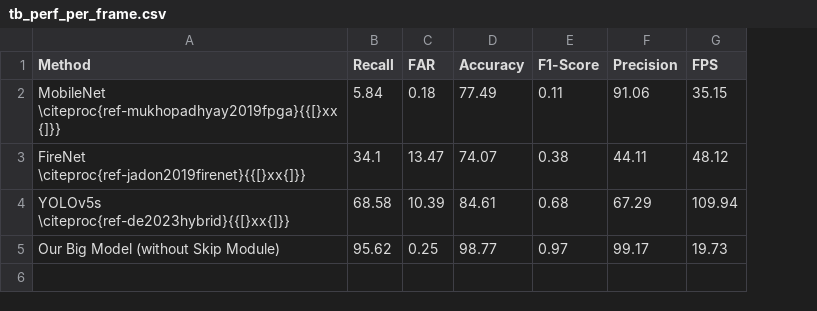
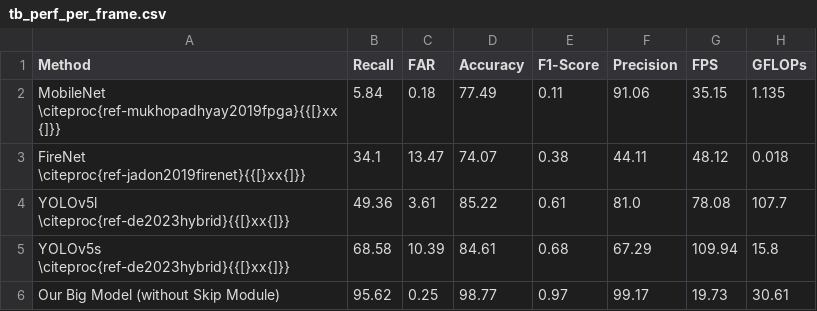
Before and after one commit to hahv/paper2_main, a CSV file: paper/4.table/out/tb_perf_per_frame.csv, drawn as a sheet; addresses are those after the commit; the diff names each change by its address in the sheet, - before the commit and + after, or states it on an @@ line.

Commit message:
[flop] add flops to perf table

```diff
--- a/paper/4.table/out/tb_perf_per_frame.csv
+++ b/paper/4.table/out/tb_perf_per_frame.csv
+column H (GFLOPs), rows 2-3: 1.135 | 0.018; rows 5-6: 15.8 | 30.61
+row 4: YOLOv5l \citeproc{ref-de2023hybrid}{{[}xx{]}} | 49.36 | 3.61 | 85.22 | 0.61 | 81.0 | 78.08 | 107.7
```
Also changed, not shown: paper/4.table/raw/_raw_tb_perf_per_frame_cite.csv, 7 other files.
